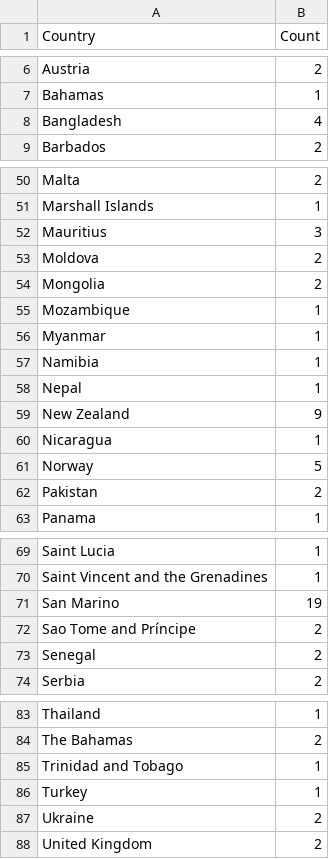
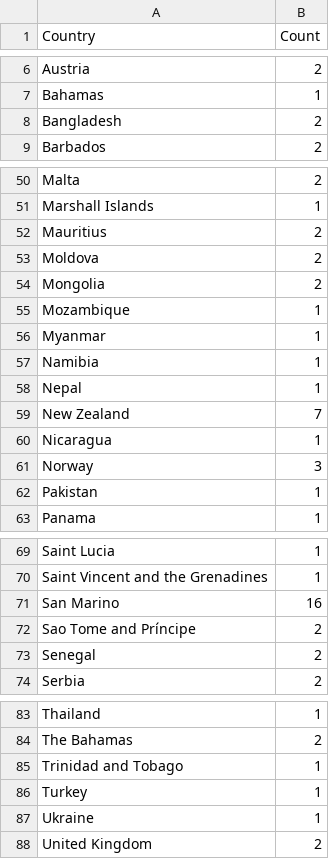
Before and after one commit to yjkogan/Puzzle337, a CSV file: data/female_leaders.csv, drawn as a sheet; only a part is shown, gaps mark what is left out; the diff covers the shown part only.

Commit message:
Draft 8 with minor cleanup for female leaders

```diff
--- a/data/female_leaders.csv
+++ b/data/female_leaders.csv
@@ -7,3 +7,3 @@ Austria,2
 Bahamas,1
-Bangladesh,4
+Bangladesh,2
 Barbados,2
@@ -51,3 +51,3 @@ Malta,2
 Marshall Islands,1
-Mauritius,3
+Mauritius,2
 Moldova,2
@@ -58,6 +58,6 @@ Namibia,1
 Nepal,1
-New Zealand,9
+New Zealand,7
 Nicaragua,1
-Norway,5
-Pakistan,2
+Norway,3
+Pakistan,1
 Panama,1
@@ -70,3 +70,3 @@ Saint Lucia,1
 Saint Vincent and the Grenadines,1
-San Marino,19
+San Marino,16
 Sao Tome and Príncipe,2
@@ -86,3 +86,3 @@ Trinidad and Tobago,1
 Turkey,1
-Ukraine,2
+Ukraine,1
 United Kingdom,2
```
Also changed, not shown: 2 added rows, 2 removed rows and 7 edited cells elsewhere in this file, 13 other files.
